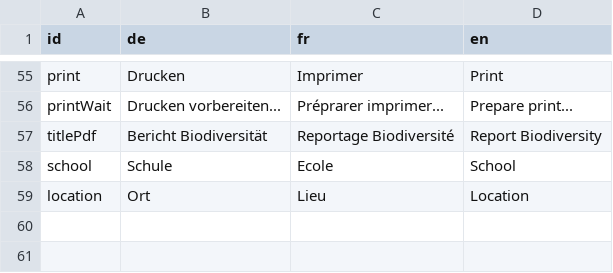
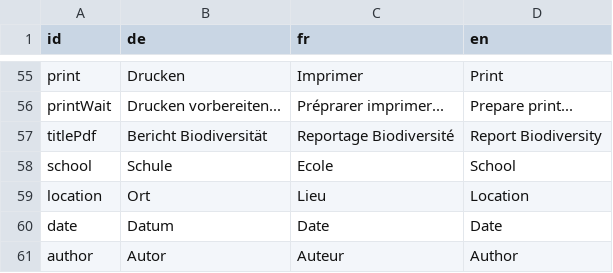
Before and after one commit to dlaumer/BioDivSchool, a CSV file: content/strings.csv, drawn as a sheet; only a part is shown, gaps mark what is left out.

```diff
--- a/content/strings.csv
+++ b/content/strings.csv
@@ -59 +59,3 @@ school; Schule; Ecole; School;
 location; Ort; Lieu; Location;
+date; Datum; Date; Date;
+author; Autor; Auteur; Author;
```
Also changed, not shown: 2 other files.
